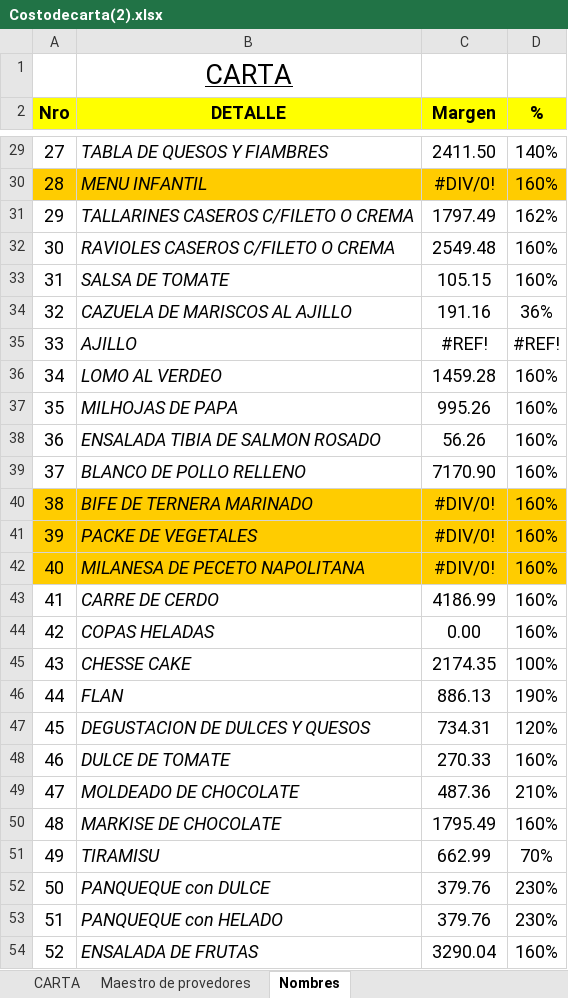
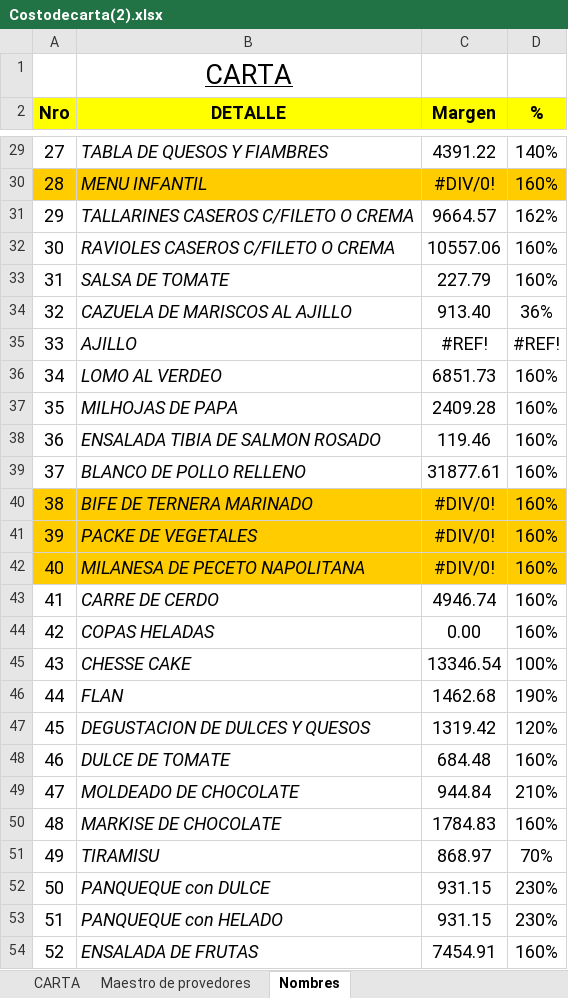
Before and after one commit to fasiluva/Precios-Claros-Requests, an Excel workbook: Costodecarta(2).xlsx, sheet Nombres, drawn as a sheet; only a part is shown, gaps mark what is left out; values as stored, in another font and other column widths than the file's, no borders; the diff covers the shown part only; the diff names each change by its address in the sheet, - before the commit and + after, or states it on an @@ line.

```diff
--- a/Costodecarta(2).xlsx (sheet Nombres)
+++ b/Costodecarta(2).xlsx (sheet Nombres)
-C29 (Margen): 2411.50
+C29 (Margen): 4391.22
-C31 (Margen): 1797.49
+C31 (Margen): 9664.57
-C32 (Margen): 2549.48
+C32 (Margen): 10557.06
-C33 (Margen): 105.15
+C33 (Margen): 227.79
-C34 (Margen): 191.16
+C34 (Margen): 913.40
-C36 (Margen): 1459.28
+C36 (Margen): 6851.73
-C37 (Margen): 995.26
+C37 (Margen): 2409.28
-C38 (Margen): 56.26
+C38 (Margen): 119.46
-C39 (Margen): 7170.90
+C39 (Margen): 31877.61
-C43 (Margen): 4186.99
+C43 (Margen): 4946.74
-C45 (Margen): 2174.35
+C45 (Margen): 13346.54
-C46 (Margen): 886.13
+C46 (Margen): 1462.68
-C47 (Margen): 734.31
+C47 (Margen): 1319.42
-C48 (Margen): 270.33
+C48 (Margen): 684.48
-C49 (Margen): 487.36
+C49 (Margen): 944.84
-C50 (Margen): 1795.49
+C50 (Margen): 1784.83
-C51 (Margen): 662.99
+C51 (Margen): 868.97
-C52:C53 (Margen): 379.76
+C52:C53 (Margen): 931.15
-C54 (Margen): 3290.04
+C54 (Margen): 7454.91
```
Also changed, not shown: 40 edited cells elsewhere in this sheet, sheet CARTA, sheet Maestro de provedores, 2 other files.
